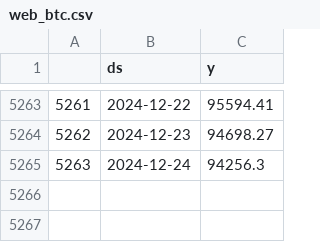
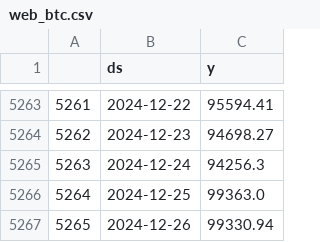
Before and after one commit to saab9699-minsu/final_project2, a CSV file: data/web_btc.csv, drawn as a sheet; only a part is shown, gaps mark what is left out; the diff names each change by its address in the sheet, - before the commit and + after, or states it on an @@ line.

```diff
--- a/data/web_btc.csv
+++ b/data/web_btc.csv
+row 5266: 5264 | 2024-12-25 | 99363.0
+row 5267: 5265 | 2024-12-26 | 99330.94
```
Also changed, not shown: 2 other files.
